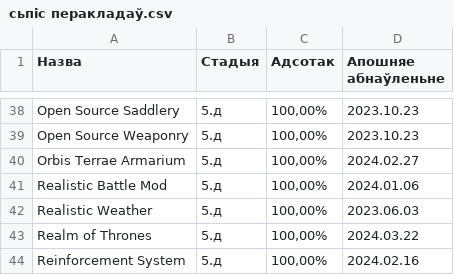
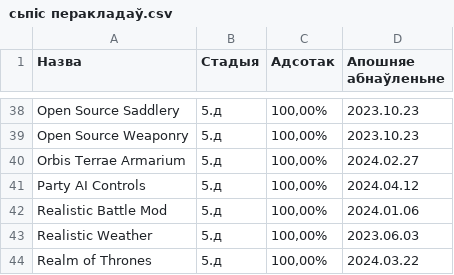
Before and after one commit to gitReiko/by-lang-bannerlord-project, a CSV file: рознае/сьпіс перакладаў.csv, drawn as a sheet; only a part is shown, gaps mark what is left out; the shorter side is filled out with more unchanged rows; the diff names each change by its address in the sheet, - before the commit and + after, or states it on an @@ line.

```diff
--- a/рознае/сьпіс перакладаў.csv
+++ b/рознае/сьпіс перакладаў.csv
+row 41: Party AI Controls | 5.д | 100,00% | 2024.04.12
```
Also changed, not shown: 1 other file.
